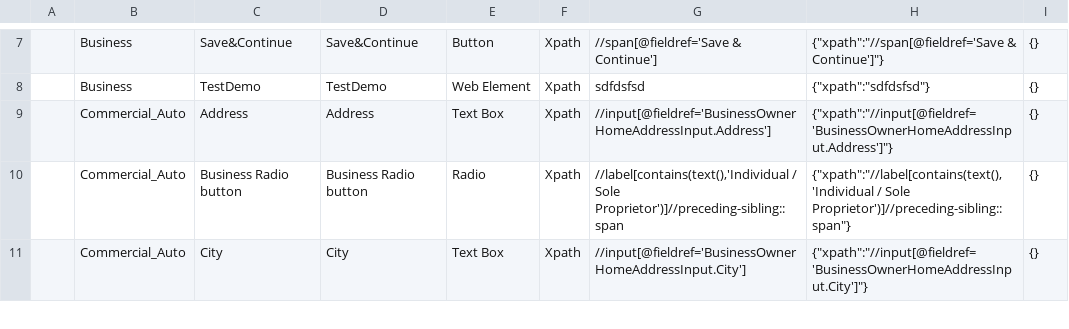
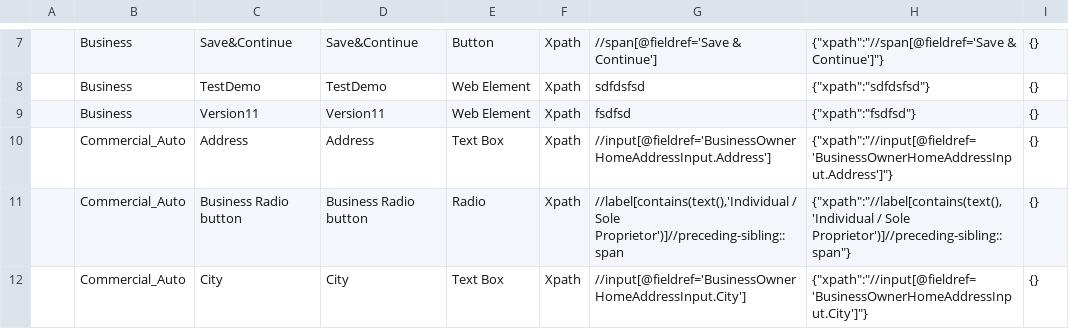
Before and after one commit to Manish20090/TestAutomation, a CSV file: repository.csv, drawn as a sheet; only a part is shown, gaps mark what is left out.

```diff
--- a/repository.csv
+++ b/repository.csv
@@ -8,2 +8,3 @@
 "","Business","TestDemo","TestDemo","Web Element","Xpath","sdfdsfsd","{""xpath"":""sdfdsfsd""}","{}"
+"","Business","Version11","Version11","Web Element","Xpath","fsdfsd","{""xpath"":""fsdfsd""}","{}"
 "","Commercial_Auto","Address","Address","Text Box","Xpath","//input[@fieldref='BusinessOwnerHomeAddressInput.Address']","{""xpath"":""//input[@fieldref='BusinessOwnerHomeAddressInput.Address']""}","{}"
```
Also changed, not shown: 2 other files.
